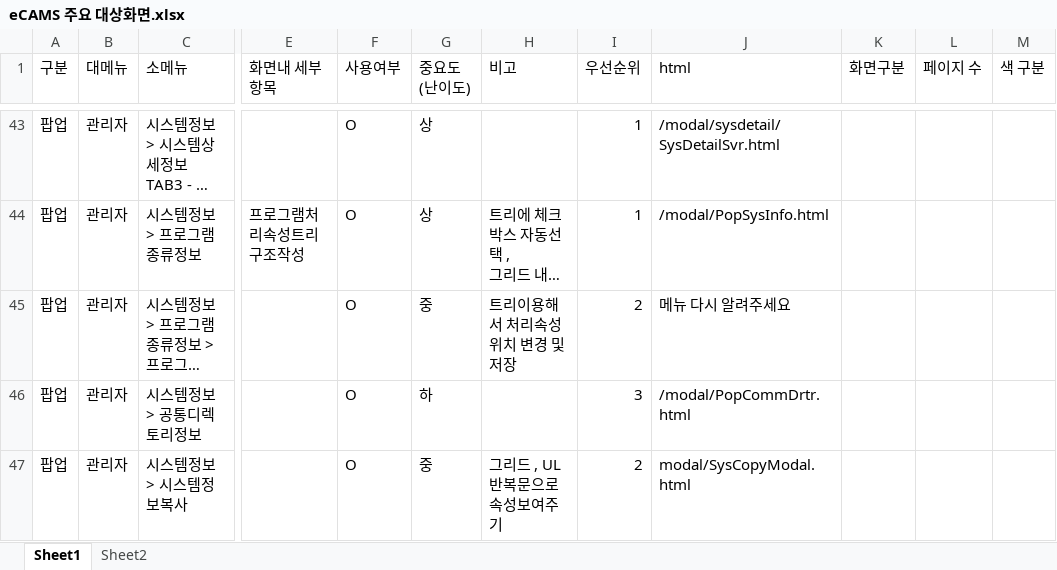
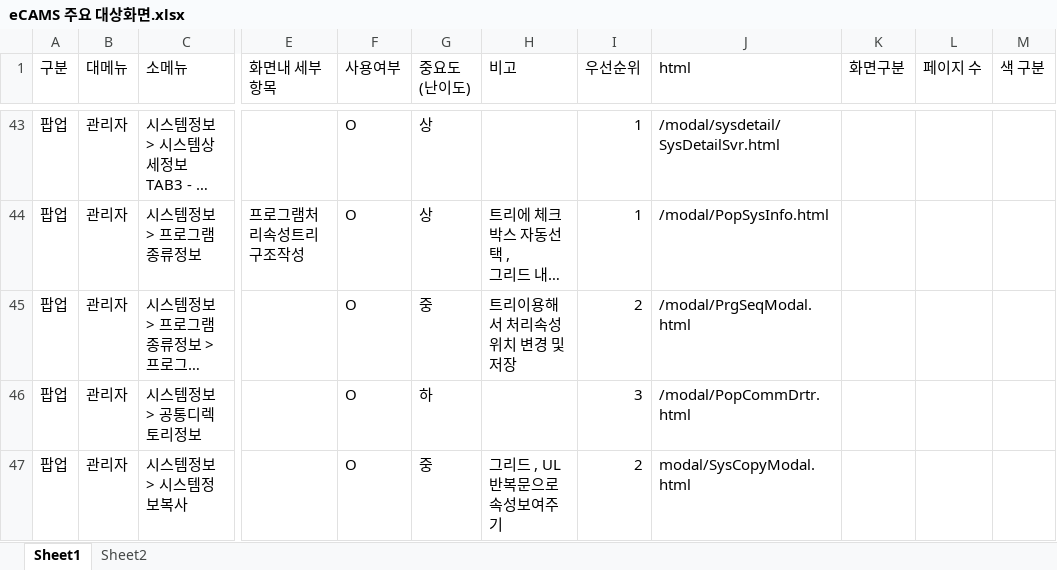
Before and after one commit to david914/azsoftHTML5, an Excel workbook: WebContent/new_html5/eCAMS 주요 대상화면.xlsx, sheet Sheet1, drawn as a sheet; only a part is shown, gaps mark what is left out; long unchanged cells end in …; values as stored, in another font and other column widths than the file's, no cell formats; the diff covers the shown part only; the diff names each change by its address in the sheet, - before the commit and + after, or states it on an @@ line.

```diff
--- a/WebContent/new_html5/eCAMS 주요 대상화면.xlsx (sheet Sheet1)
+++ b/WebContent/new_html5/eCAMS 주요 대상화면.xlsx (sheet Sheet1)
-J45 (html): 메뉴 다시 알려주세요
+J45 (html): /modal/PrgSeqModal.html
```
Also changed, not shown: 13 edited cells elsewhere in this sheet, cell formats.
